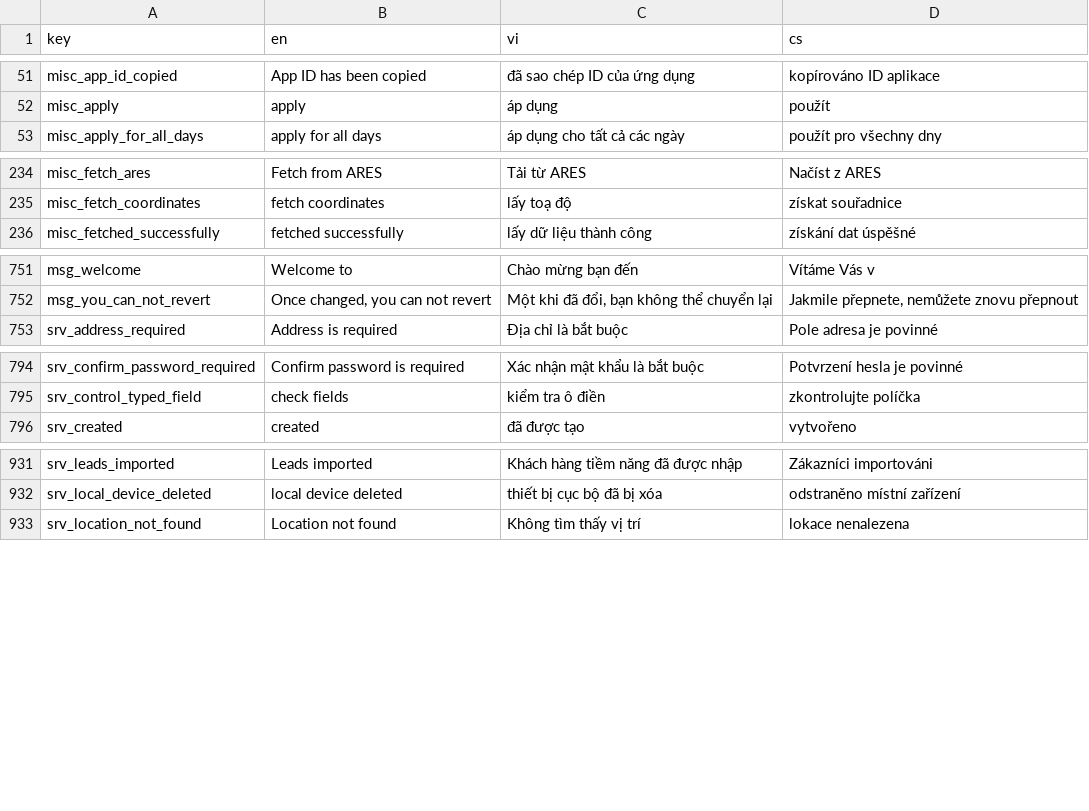
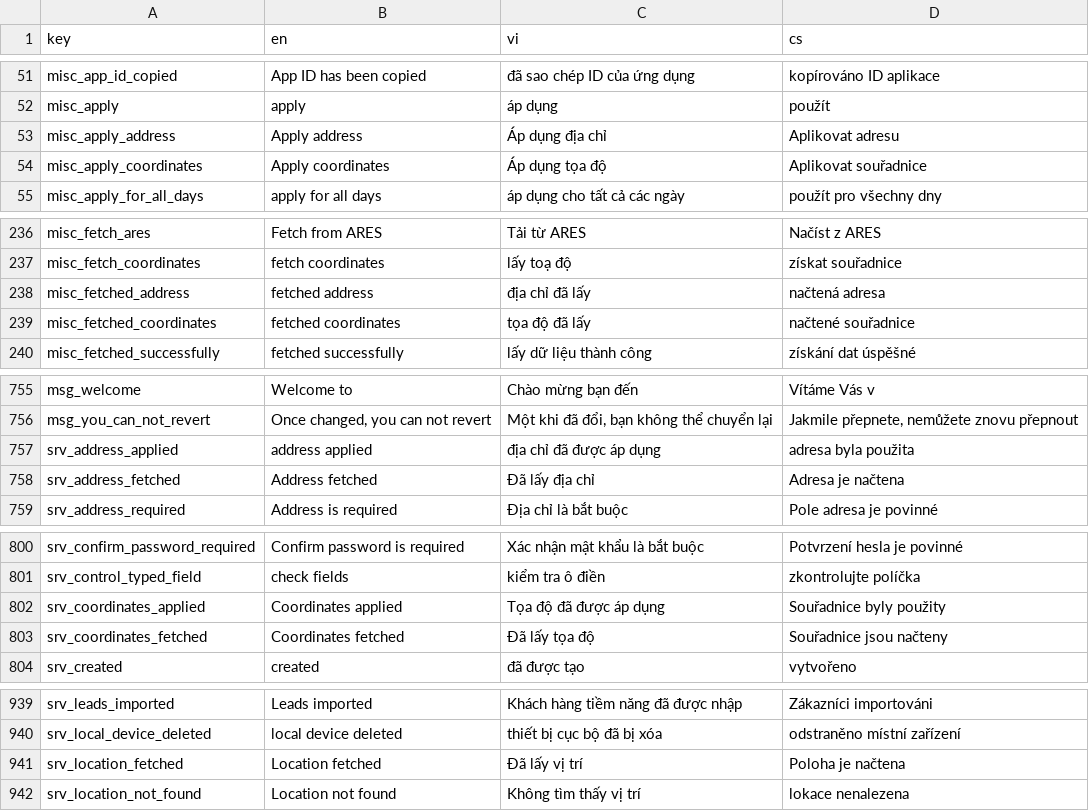
Before and after one commit to luckykiet/attendance-system, a CSV file: admin/src/locales/locales.csv, drawn as a sheet; only a part is shown, gaps mark what is left out.

```diff
--- a/admin/src/locales/locales.csv
+++ b/admin/src/locales/locales.csv
@@ -52,2 +52,4 @@ misc_app_id_copied	App ID has been copied	đã sao chép ID của ứng dụng	k
 misc_apply	apply	áp dụng	použít
+misc_apply_address	Apply address	Áp dụng địa chỉ	Aplikovat adresu
+misc_apply_coordinates	Apply coordinates	Áp dụng tọa độ	Aplikovat souřadnice
 misc_apply_for_all_days	apply for all days	áp dụng cho tất cả các ngày	použít pro všechny dny
@@ -235,2 +237,4 @@ misc_fetch_ares	Fetch from ARES	Tải từ ARES	Načíst z ARES
 misc_fetch_coordinates	fetch coordinates	lấy toạ độ	získat souřadnice
+misc_fetched_address	fetched address	địa chỉ đã lấy	načtená adresa
+misc_fetched_coordinates	fetched coordinates	tọa độ đã lấy	načtené souřadnice
 misc_fetched_successfully	fetched successfully	lấy dữ liệu thành công	získání dat úspěšné
@@ -752,2 +756,4 @@ msg_welcome	Welcome to	Chào mừng bạn đến	Vítáme Vás v
 msg_you_can_not_revert	Once changed, you can not revert	Một khi đã đổi, bạn không thể chuyển lại	Jakmile přepnete, nemůžete znovu přepnout
+srv_address_applied	address applied	địa chỉ đã được áp dụng	adresa byla použita
+srv_address_fetched	Address fetched	Đã lấy địa chỉ	Adresa je načtena
 srv_address_required	Address is required	Địa chỉ là bắt buộc	Pole adresa je povinné
@@ -795,2 +801,4 @@ srv_confirm_password_required	Confirm password is required	Xác nhận mật kh
 srv_control_typed_field	check fields	kiểm tra ô điền	zkontrolujte políčka
+srv_coordinates_applied	Coordinates applied	Tọa độ đã được áp dụng	Souřadnice byly použity
+srv_coordinates_fetched	Coordinates fetched	Đã lấy tọa độ	Souřadnice jsou načteny
 srv_created	created	đã được tạo	vytvořeno
@@ -932,2 +940,3 @@ srv_leads_imported	Leads imported	Khách hàng tiềm năng đã được nhập
 srv_local_device_deleted	local device deleted	thiết bị cục bộ đã bị xóa	odstraněno místní zařízení
+srv_location_fetched	Location fetched	Đã lấy vị trí	Poloha je načtena
 srv_location_not_found	Location not found	Không tìm thấy vị trí	lokace nenalezena
```
Also changed, not shown: mobile/locales/locales.csv, server/locales/locales.csv, 11 other files.
